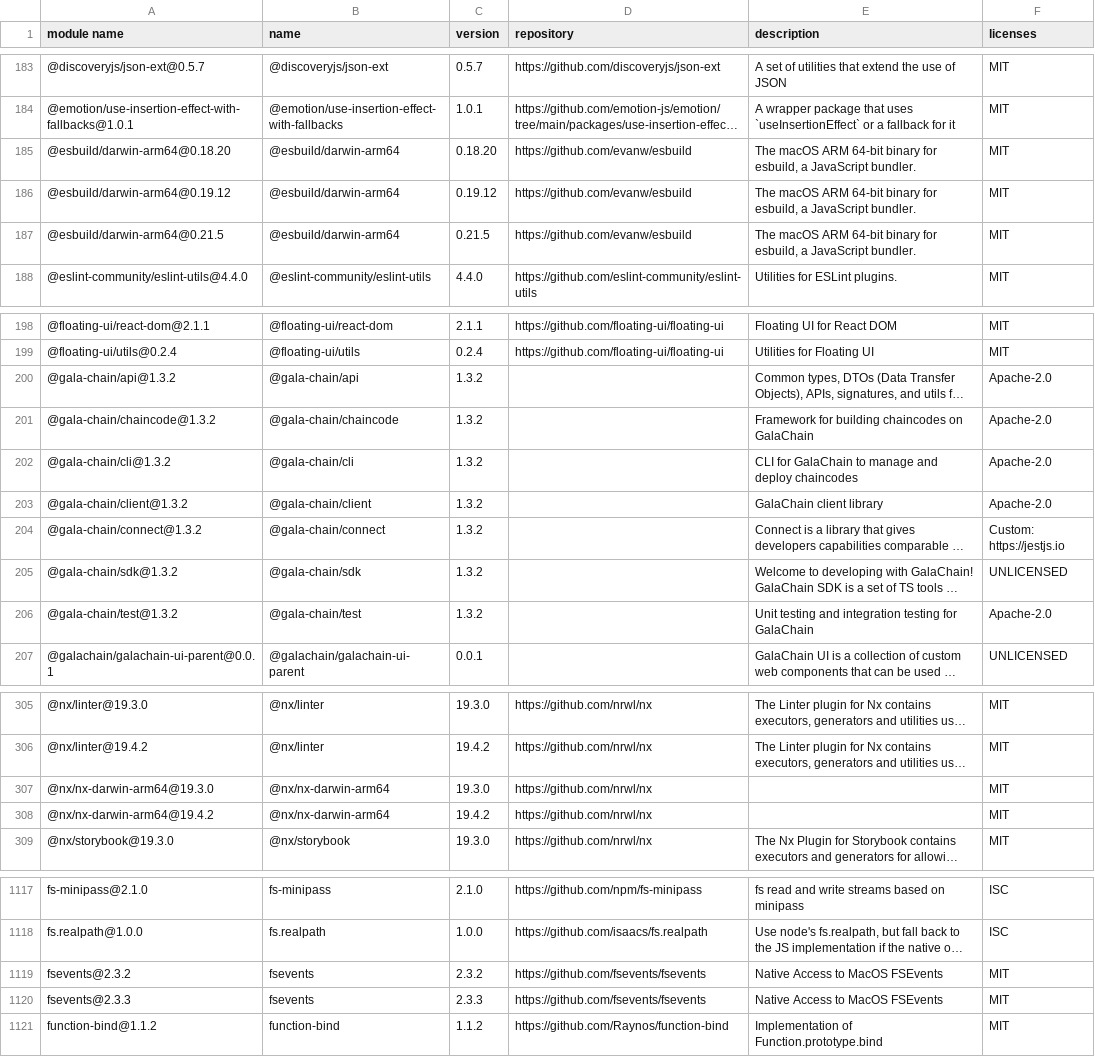
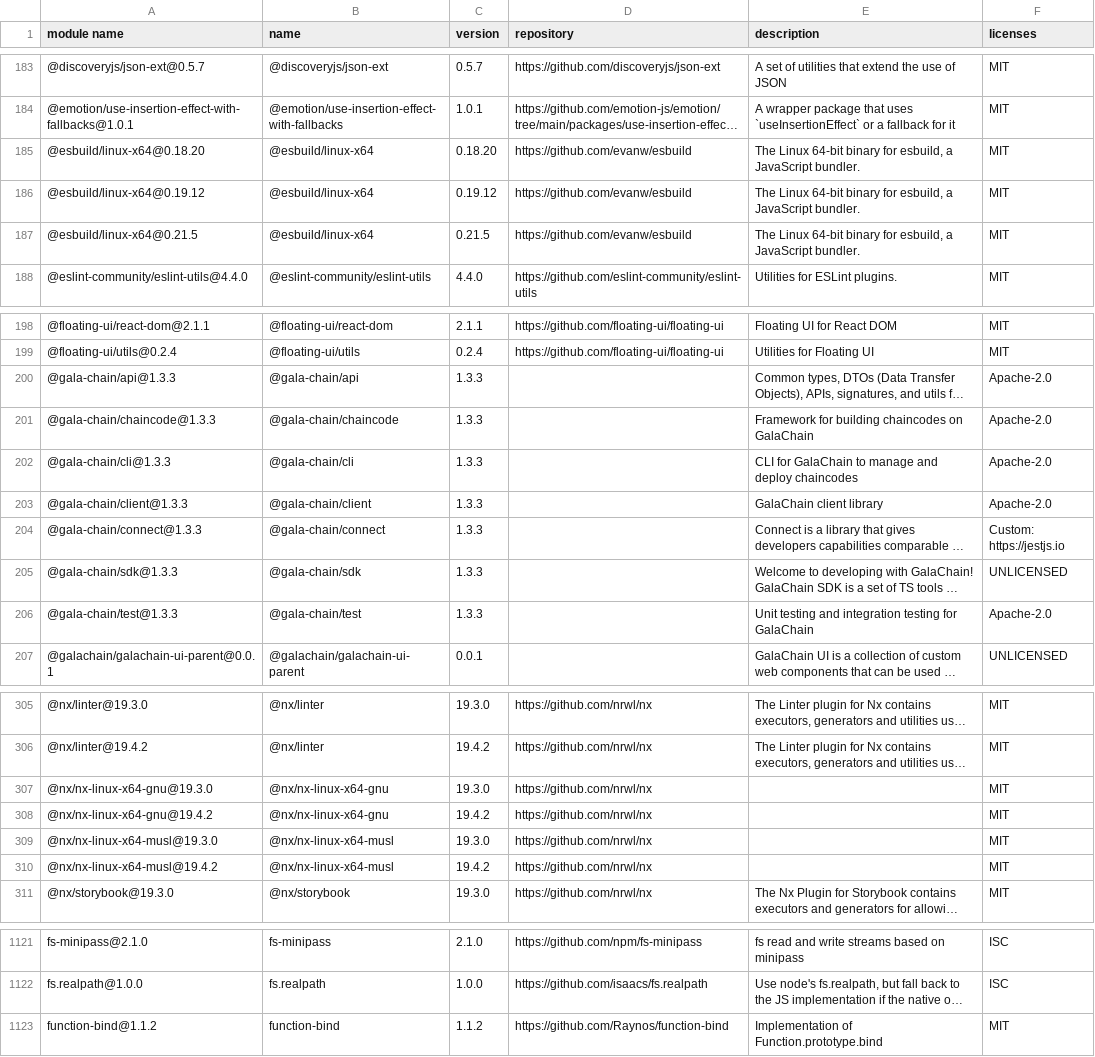
Before and after one commit to GalaChain/sdk, a CSV file: licenses/licenses.csv, drawn as a sheet; only a part is shown, gaps mark what is left out; long unchanged cells end in …; removed rows and columns are numbered as before the commit, all else as after; the diff covers the shown part only; the diff names each change by its address in the sheet, - before the commit and + after, or states it on an @@ line.

Commit message:
Bump version to 1.3.3

```diff
--- a/licenses/licenses.csv
+++ b/licenses/licenses.csv
-A185 (module name): @esbuild/darwin-arm64@0.18.20
+A185 (module name): @esbuild/linux-x64@0.18.20
-B185:B187 (name): @esbuild/darwin-arm64
+B185:B187 (name): @esbuild/linux-x64
-E185:E187 (description): The macOS ARM 64-bit binary…
+E185:E187 (description): The Linux 64-bit binary…
-A186 (module name): @esbuild/darwin-arm64@0.19.12
+A186 (module name): @esbuild/linux-x64@0.19.12
-A187 (module name): @esbuild/darwin-arm64@0.21.5
+A187 (module name): @esbuild/linux-x64@0.21.5
-A200 (module name): @gala-chain/api@1.3.2
+A200 (module name): @gala-chain/api@1.3.3
-C200:C206 (version): 1.3.2
+C200:C206 (version): 1.3.3
-A201 (module name): @gala-chain/chaincode@1.3.2
+A201 (module name): @gala-chain/chaincode@1.3.3
-A202 (module name): @gala-chain/cli@1.3.2
+A202 (module name): @gala-chain/cli@1.3.3
-A203 (module name): @gala-chain/client@1.3.2
+A203 (module name): @gala-chain/client@1.3.3
-A204 (module name): @gala-chain/connect@1.3.2
+A204 (module name): @gala-chain/connect@1.3.3
-A205 (module name): @gala-chain/sdk@1.3.2
+A205 (module name): @gala-chain/sdk@1.3.3
-A206 (module name): @gala-chain/test@1.3.2
+A206 (module name): @gala-chain/test@1.3.3
+row 307: @nx/nx-linux-x64-gnu@19.3.0 | @nx/nx-linux-x64-gnu | 19.3.0 | https://github.com/nrwl/nx |  | MIT
+row 308: @nx/nx-linux-x64-gnu@19.4.2 | @nx/nx-linux-x64-gnu | 19.4.2 | https://github.com/nrwl/nx |  | MIT
-A309 (module name): @nx/nx-darwin-arm64@19.3.0
+A309 (module name): @nx/nx-linux-x64-musl@19.3.0
-B309:B310 (name): @nx/nx-darwin-arm64
+B309:B310 (name): @nx/nx-linux-x64-musl
-A310 (module name): @nx/nx-darwin-arm64@19.4.2
+A310 (module name): @nx/nx-linux-x64-musl@19.4.2
-row 1119: fsevents@2.3.2 | fsevents | 2.3.2 | https://github.com/fsevents/fsevents | Native Access to MacOS FSEvents | MIT
-row 1120: fsevents@2.3.3 | fsevents | 2.3.3 | https://github.com/fsevents/fsevents | Native Access to MacOS FSEvents | MIT
```
Also changed, not shown: 2 added rows and 4 edited cells elsewhere in this file, 13 other files.
